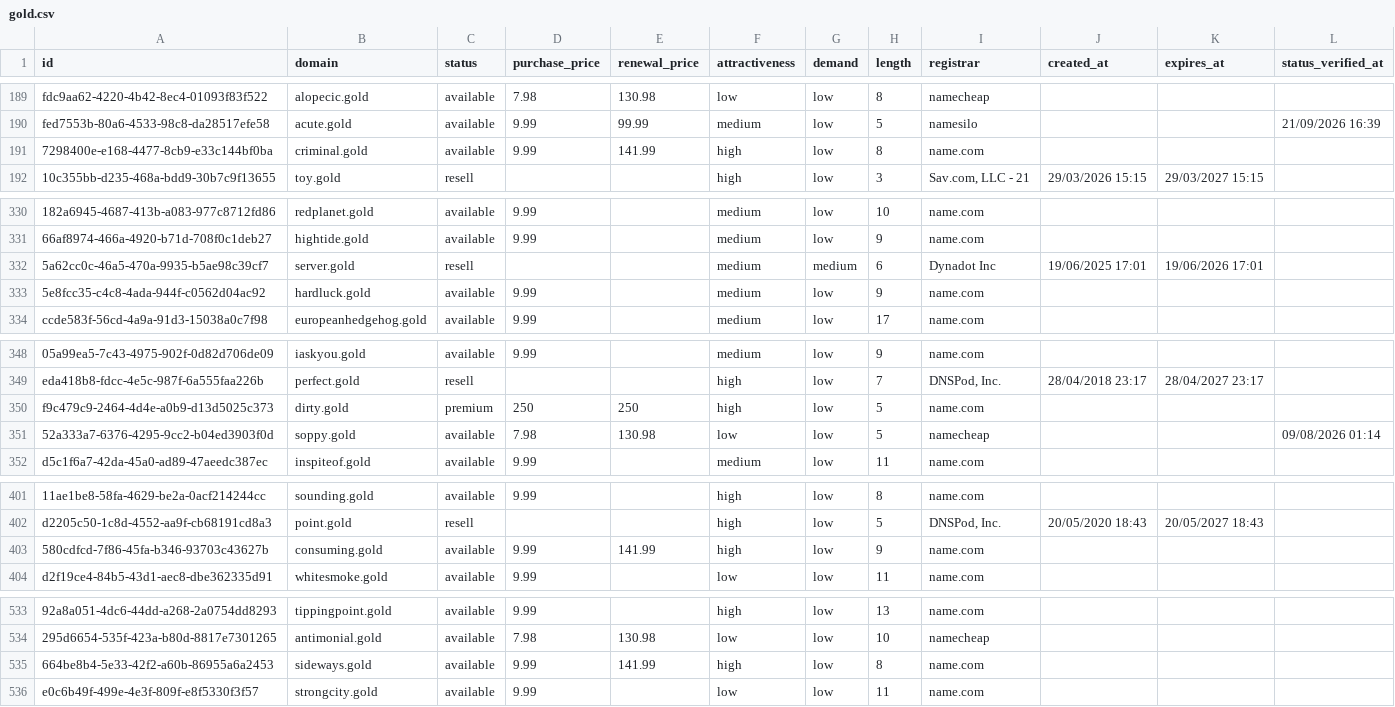
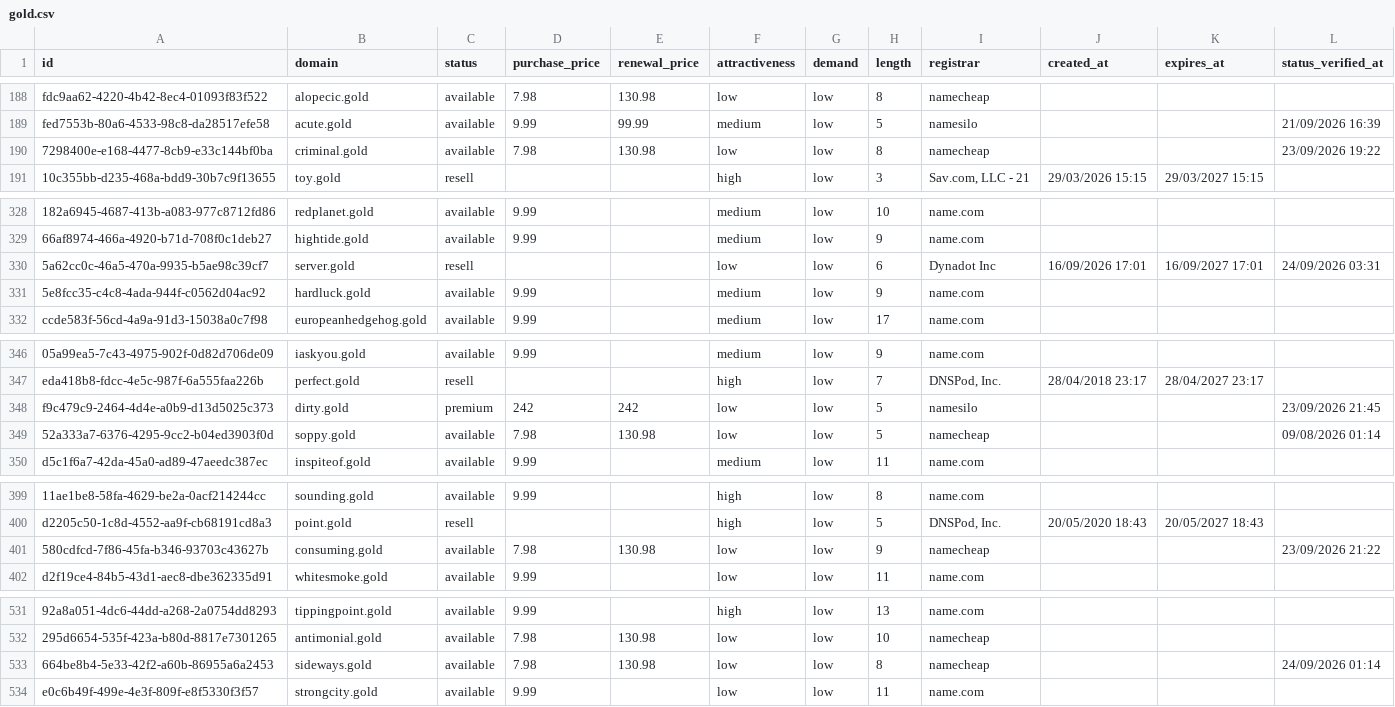
Before and after one commit to UniqueDomains/gold-oneword-domains, a CSV file: gold.csv, drawn as a sheet; only a part is shown, gaps mark what is left out; addresses are those after the commit; the diff covers the shown part only; the diff names each change by its address in the sheet, - before the commit and + after, or states it on an @@ line.

```diff
--- a/gold.csv
+++ b/gold.csv
-D190 (purchase_price): 9.99
+D190 (purchase_price): 7.98
-E190 (renewal_price): 141.99
+E190 (renewal_price): 130.98
-F190 (attractiveness): high
+F190 (attractiveness): low
-I190 (registrar): name.com
+I190 (registrar): namecheap
-L190 (status_verified_at): (empty)
+L190 (status_verified_at): 23/09/2026 19:22
-F330 (attractiveness): medium
+F330 (attractiveness): low
-G330 (demand): medium
+G330 (demand): low
-J330 (created_at): 19/06/2025 17:01
+J330 (created_at): 16/09/2026 17:01
-K330 (expires_at): 19/06/2026 17:01
+K330 (expires_at): 16/09/2027 17:01
-L330 (status_verified_at): (empty)
+L330 (status_verified_at): 24/09/2026 03:31
-D348 (purchase_price): 250
+D348 (purchase_price): 242
-E348 (renewal_price): 250
+E348 (renewal_price): 242
-F348 (attractiveness): high
+F348 (attractiveness): low
-I348 (registrar): name.com
+I348 (registrar): namesilo
-L348 (status_verified_at): (empty)
+L348 (status_verified_at): 23/09/2026 21:45
-D401 (purchase_price): 9.99
+D401 (purchase_price): 7.98
-E401 (renewal_price): 141.99
+E401 (renewal_price): 130.98
-F401 (attractiveness): high
+F401 (attractiveness): low
-I401 (registrar): name.com
+I401 (registrar): namecheap
-L401 (status_verified_at): (empty)
+L401 (status_verified_at): 23/09/2026 21:22
-D533 (purchase_price): 9.99
+D533 (purchase_price): 7.98
-E533 (renewal_price): 141.99
+E533 (renewal_price): 130.98
-F533 (attractiveness): high
+F533 (attractiveness): low
-I533 (registrar): name.com
+I533 (registrar): namecheap
-L533 (status_verified_at): (empty)
+L533 (status_verified_at): 24/09/2026 01:14
```
Also changed, not shown: 2 added rows, 2 removed rows and 124 edited cells elsewhere in this file, 4 other files.
